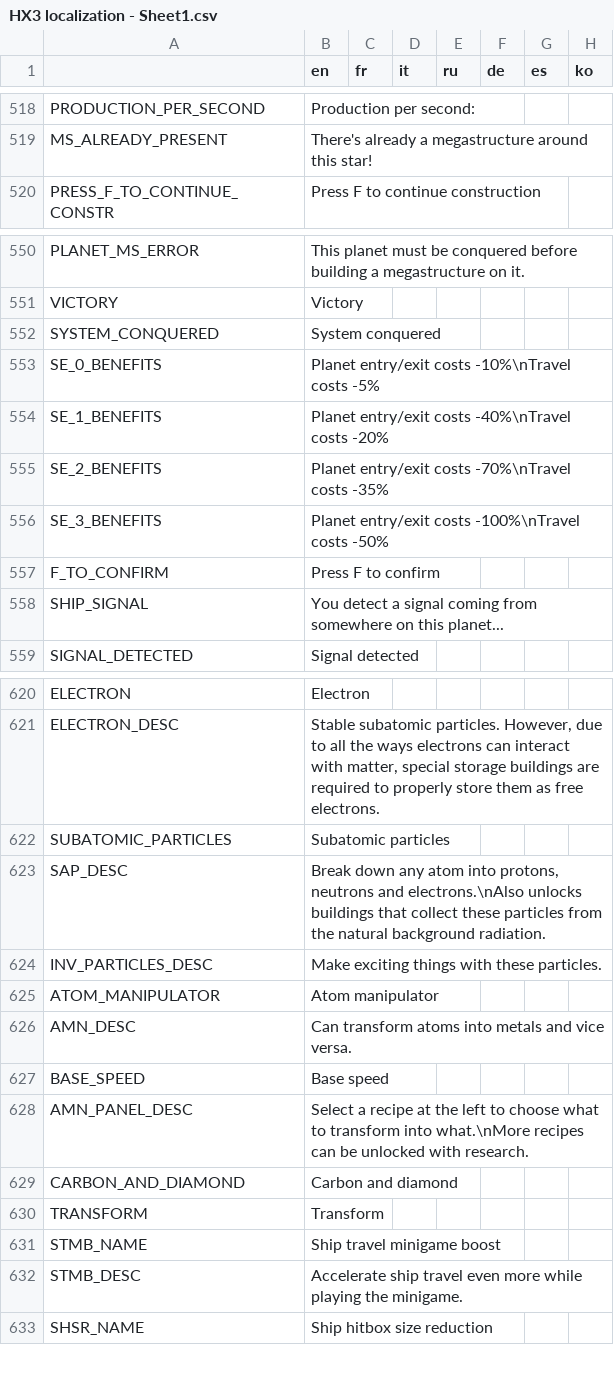
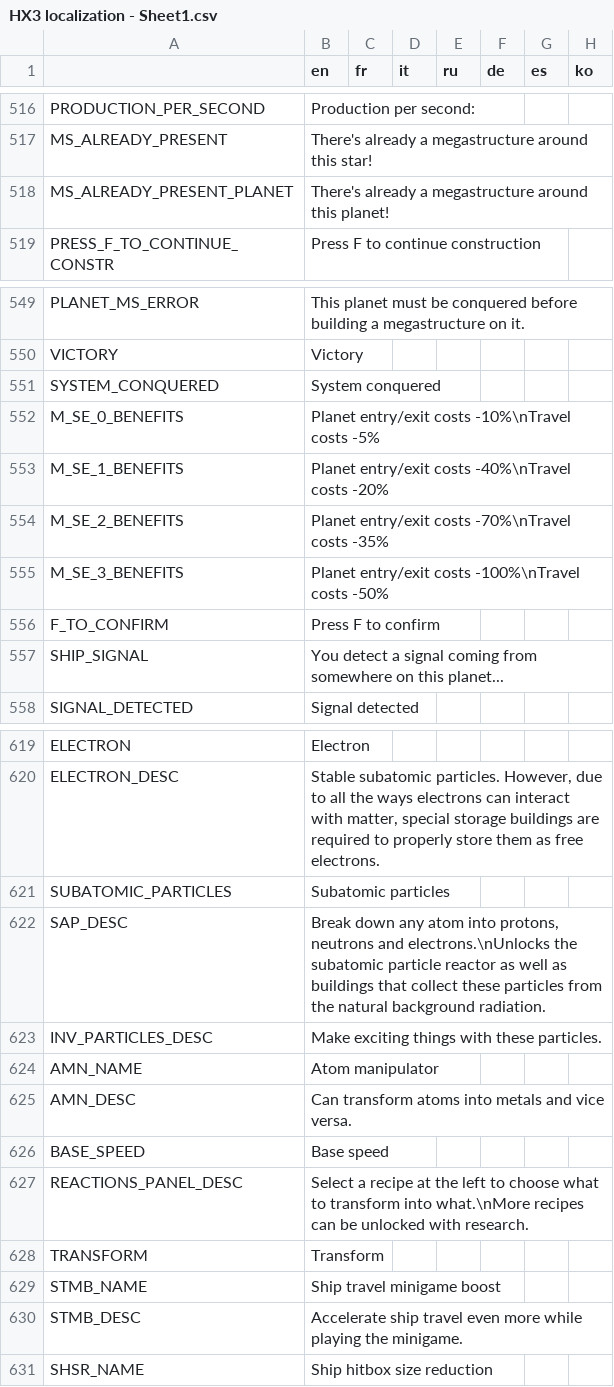
Before and after one commit to Apple0726/helixteus-3, a CSV file: Text/HX3 localization - Sheet1.csv, drawn as a sheet; only a part is shown, gaps mark what is left out; the diff covers the shown part only.

```diff
--- a/Text/HX3 localization - Sheet1.csv
+++ b/Text/HX3 localization - Sheet1.csv
@@ -519,2 +517,3 @@ PRODUCTION_PER_SECOND,Production per second:,,,,,,
 MS_ALREADY_PRESENT,There's already a megastructure around this star!,,,,,,
+MS_ALREADY_PRESENT_PLANET,There's already a megastructure around this planet!,,,,,,
 PRESS_F_TO_CONTINUE_CONSTR,Press F to continue construction,,,,,,
@@ -552,6 +551,6 @@ VICTORY,Victory,,,,,,
 SYSTEM_CONQUERED,System conquered,,,,,,
-SE_0_BENEFITS,Planet entry/exit costs -10%\nTravel costs -5%,,,,,,
-SE_1_BENEFITS,Planet entry/exit costs -40%\nTravel costs -20%,,,,,,
-SE_2_BENEFITS,Planet entry/exit costs -70%\nTravel costs -35%,,,,,,
-SE_3_BENEFITS,Planet entry/exit costs -100%\nTravel costs -50%,,,,,,
+M_SE_0_BENEFITS,Planet entry/exit costs -10%\nTravel costs -5%,,,,,,
+M_SE_1_BENEFITS,Planet entry/exit costs -40%\nTravel costs -20%,,,,,,
+M_SE_2_BENEFITS,Planet entry/exit costs -70%\nTravel costs -35%,,,,,,
+M_SE_3_BENEFITS,Planet entry/exit costs -100%\nTravel costs -50%,,,,,,
 F_TO_CONFIRM,Press F to confirm,,,,,,
@@ -622,9 +621,8 @@ ELECTRON_DESC,"Stable subatomic particles. However, due to all the ways electron
 SUBATOMIC_PARTICLES,Subatomic particles,,,,,,
-SAP_DESC,"Break down any atom into protons, neutrons and electrons.\nAlso unlocks buildings that collect these particles from the natural background radiation.",,,,,,
+SAP_DESC,"Break down any atom into protons, neutrons and electrons.\nUnlocks the subatomic particle reactor as well as buildings that collect these particles from the natural background radiation.",,,,,,
 INV_PARTICLES_DESC,Make exciting things with these particles.,,,,,,
-ATOM_MANIPULATOR,Atom manipulator,,,,,,
+AMN_NAME,Atom manipulator,,,,,,
 AMN_DESC,Can transform atoms into metals and vice versa.,,,,,,
 BASE_SPEED,Base speed,,,,,,
-AMN_PANEL_DESC,Select a recipe at the left to choose what to transform into what.\nMore recipes can be unlocked with research.,,,,,,
-CARBON_AND_DIAMOND,Carbon and diamond,,,,,,
+REACTIONS_PANEL_DESC,Select a recipe at the left to choose what to transform into what.\nMore recipes can be unlocked with research.,,,,,,
 TRANSFORM,Transform,,,,,,
```
Also changed, not shown: 10 added rows, 4 removed rows and 4 edited cells elsewhere in this file, 43 other files.
